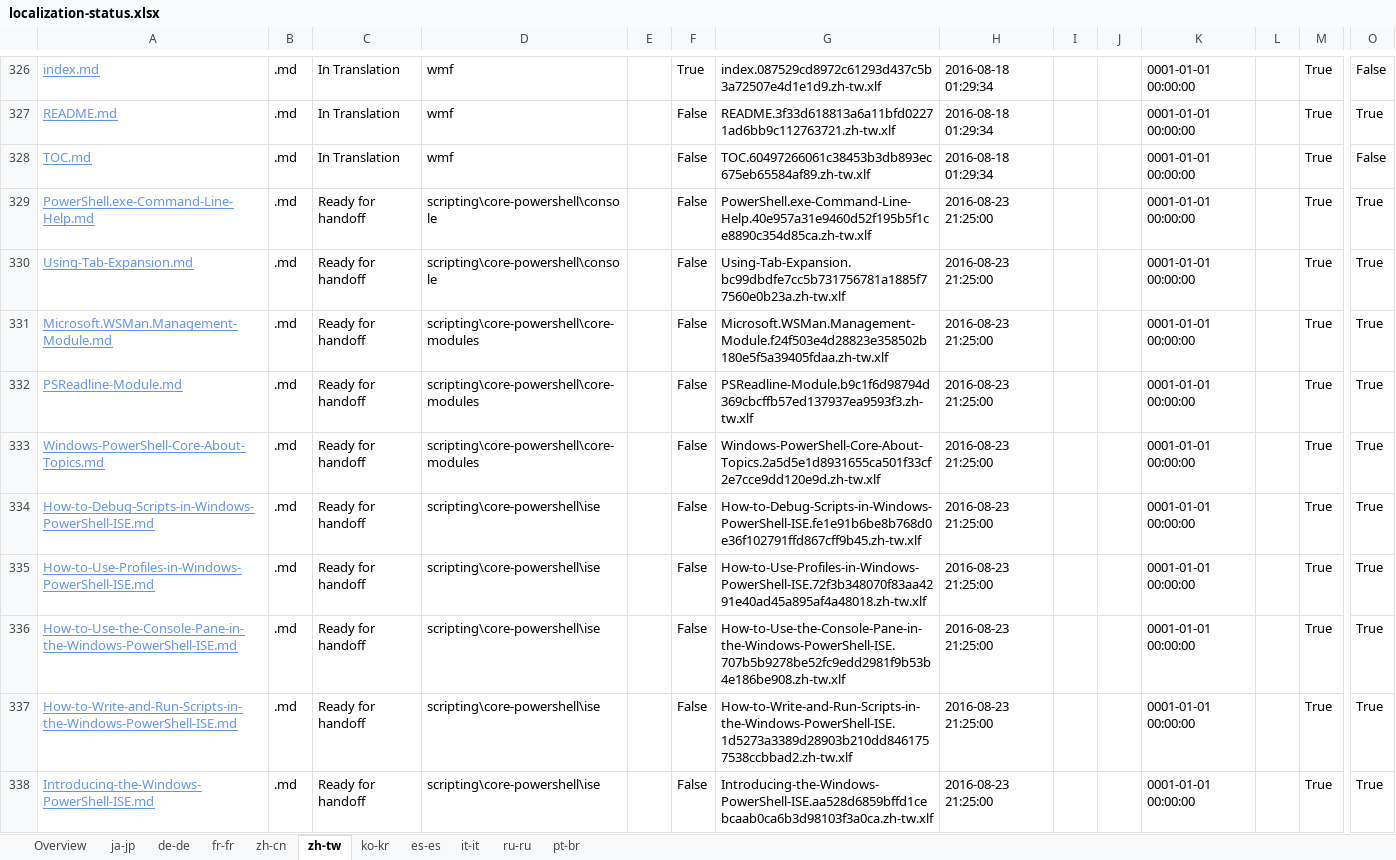
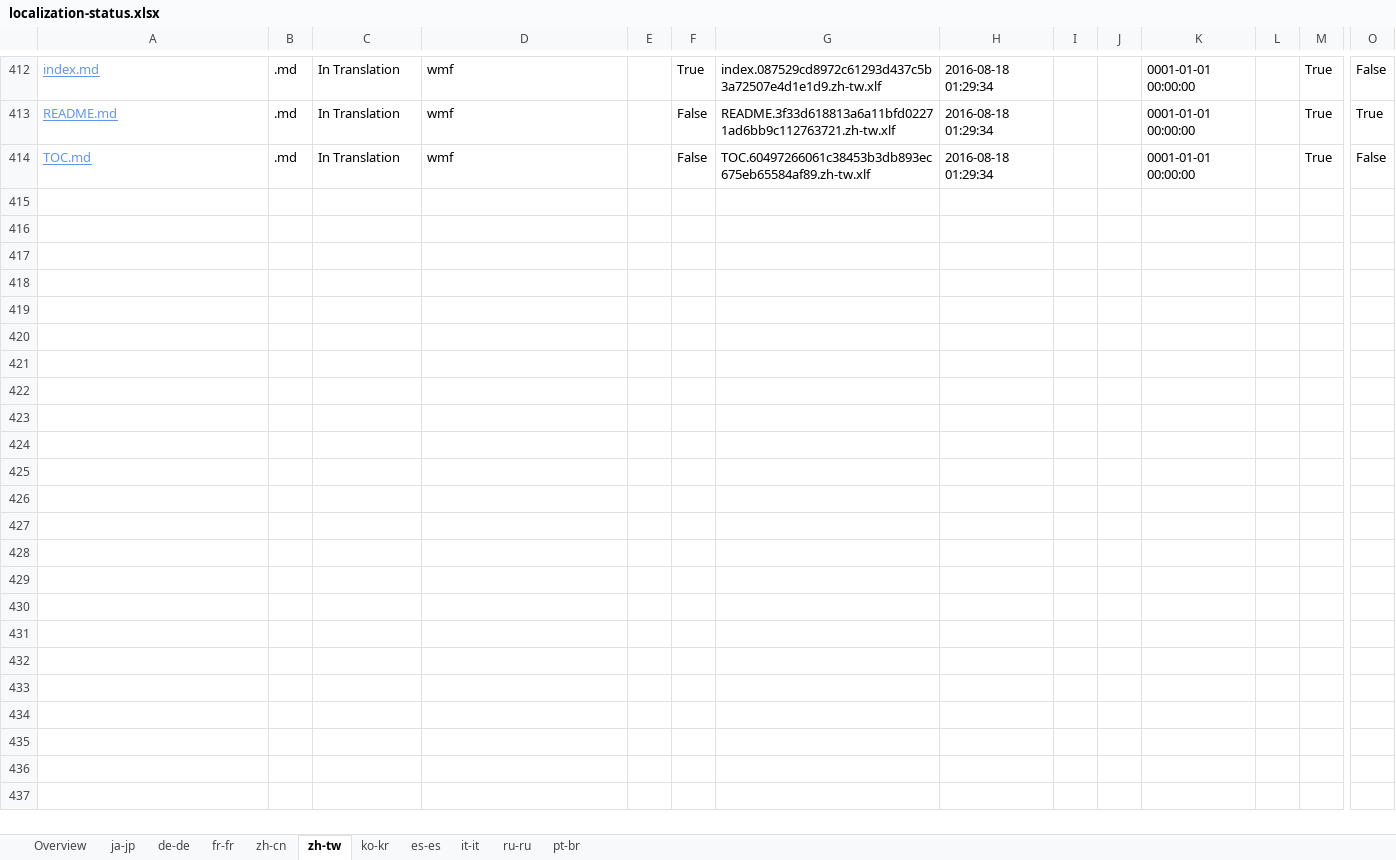
Before and after one commit to SonjaSaltzman/powerShell-Docs.handback, an Excel workbook: ol-handback/PowerShell/powerShell-Docs/live/localization-status.xlsx, sheet zh-tw, drawn as a sheet; only a part is shown, gaps mark what is left out; values as stored, in another font and other column widths than the file's, no borders; table styles not drawn; removed rows and columns are numbered as before the commit, all else as after; rows hold the shown columns only; the diff covers the shown part only; the diff names each change by its address in the sheet, - before the commit and + after, or states it on an @@ line.

```diff
--- a/ol-handback/PowerShell/powerShell-Docs/live/localization-status.xlsx (sheet zh-tw)
+++ b/ol-handback/PowerShell/powerShell-Docs/live/localization-status.xlsx (sheet zh-tw)
-row 329: PowerShell.exe-Command-Line-Help.md | .md | Ready for handoff | scripting\core-powershell\console |  | False | PowerShell.exe-Command-Line-Help.40e957a31e9460d52f195b5f1ce8890c354d85ca.zh-tw.xlf | 2016-08-23 21:25:00 |  |  | 0001-01-01 00:00:00 |  | True | True
-row 330: Using-Tab-Expansion.md | .md | Ready for handoff | scripting\core-powershell\console |  | False | Using-Tab-Expansion.bc99dbdfe7cc5b731756781a1885f77560e0b23a.zh-tw.xlf | 2016-08-23 21:25:00 |  |  | 0001-01-01 00:00:00 |  | True | True
-row 331: Microsoft.WSMan.Management-Module.md | .md | Ready for handoff | scripting\core-powershell\core-modules |  | False | Microsoft.WSMan.Management-Module.f24f503e4d28823e358502b180e5f5a39405fdaa.zh-tw.xlf | 2016-08-23 21:25:00 |  |  | 0001-01-01 00:00:00 |  | True | True
-row 332: PSReadline-Module.md | .md | Ready for handoff | scripting\core-powershell\core-modules |  | False | PSReadline-Module.b9c1f6d98794d369cbcffb57ed137937ea9593f3.zh-tw.xlf | 2016-08-23 21:25:00 |  |  | 0001-01-01 00:00:00 |  | True | True
-row 333: Windows-PowerShell-Core-About-Topics.md | .md | Ready for handoff | scripting\core-powershell\core-modules |  | False | Windows-PowerShell-Core-About-Topics.2a5d5e1d8931655ca501f33cf2e7cce9dd120e9d.zh-tw.xlf | 2016-08-23 21:25:00 |  |  | 0001-01-01 00:00:00 |  | True | True
-row 334: How-to-Debug-Scripts-in-Windows-PowerShell-ISE.md | .md | Ready for handoff | scripting\core-powershell\ise |  | False | How-to-Debug-Scripts-in-Windows-PowerShell-ISE.fe1e91b6be8b768d0e36f102791ffd867cff9b45.zh-tw.xlf | 2016-08-23 21:25:00 |  |  | 0001-01-01 00:00:00 |  | True | True
-row 335: How-to-Use-Profiles-in-Windows-PowerShell-ISE.md | .md | Ready for handoff | scripting\core-powershell\ise |  | False | How-to-Use-Profiles-in-Windows-PowerShell-ISE.72f3b348070f83aa4291e40ad45a895af4a48018.zh-tw.xlf | 2016-08-23 21:25:00 |  |  | 0001-01-01 00:00:00 |  | True | True
-row 336: How-to-Use-the-Console-Pane-in-the-Windows-PowerShell-ISE.md | .md | Ready for handoff | scripting\core-powershell\ise |  | False | How-to-Use-the-Console-Pane-in-the-Windows-PowerShell-ISE.707b5b9278be52fc9edd2981f9b53b4e186be908.zh-tw.xlf | 2016-08-23 21:25:00 |  |  | 0001-01-01 00:00:00 |  | True | True
-row 337: How-to-Write-and-Run-Scripts-in-the-Windows-PowerShell-ISE.md | .md | Ready for handoff | scripting\core-powershell\ise |  | False | How-to-Write-and-Run-Scripts-in-the-Windows-PowerShell-ISE.1d5273a3389d28903b210dd8461757538ccbbad2.zh-tw.xlf | 2016-08-23 21:25:00 |  |  | 0001-01-01 00:00:00 |  | True | True
-row 338: Introducing-the-Windows-PowerShell-ISE.md | .md | Ready for handoff | scripting\core-powershell\ise |  | False | Introducing-the-Windows-PowerShell-ISE.aa528d6859bffd1cebcaab0ca6b3d98103f3a0ca.zh-tw.xlf | 2016-08-23 21:25:00 |  |  | 0001-01-01 00:00:00 |  | True | True
```
Also changed, not shown: 86 added rows and 76 removed rows elsewhere in this sheet, sheet Overview, sheet pt-br, sheet ja-jp, sheet fr-fr, sheet zh-cn, sheet ko-kr, 4 more sheets.
